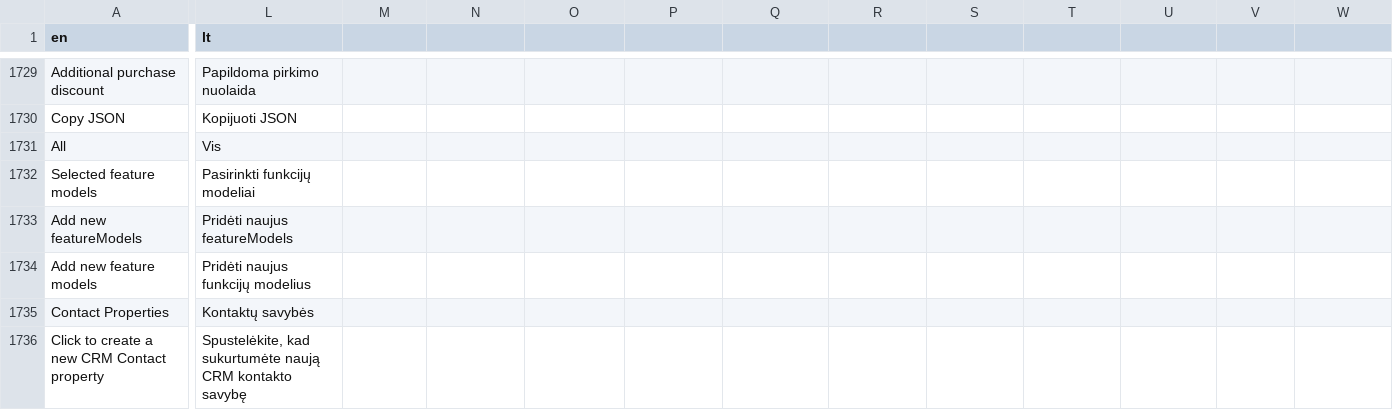
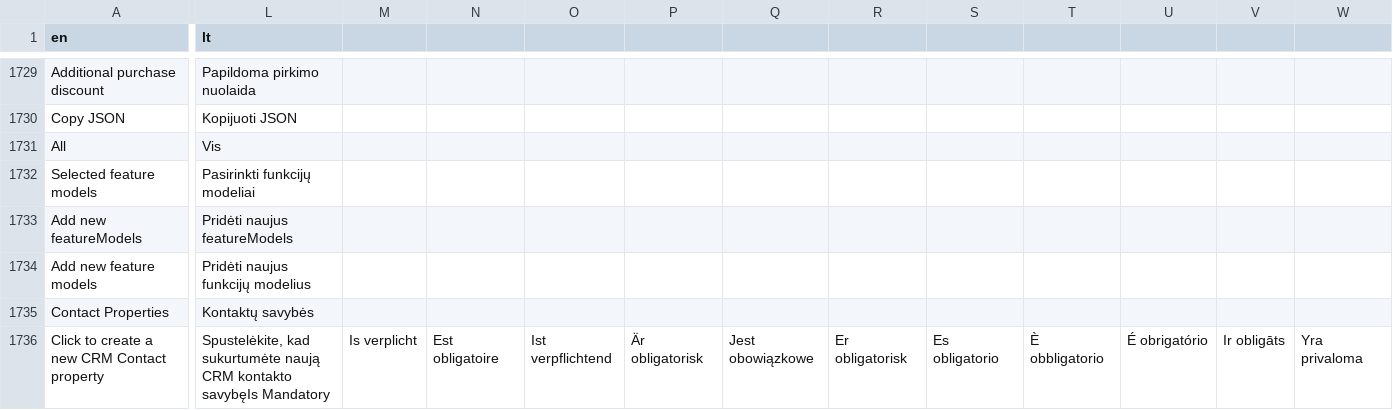
Before and after one commit to Elfsquad/translations, a CSV file: ems_translations.csv, drawn as a sheet; only a part is shown, gaps mark what is left out; the diff names each change by its address in the sheet, - before the commit and + after, or states it on an @@ line.

```diff
--- a/ems_translations.csv
+++ b/ems_translations.csv
-L1736 (lt): …CRM kontakto savybę
+L1736 (lt): …CRM kontakto savybęIs Mandatory
-M1736: (empty)
+M1736: Is verplicht
-N1736: (empty)
+N1736: Est obligatoire
-O1736: (empty)
+O1736: Ist verpflichtend
-P1736: (empty)
+P1736: Är obligatorisk
-Q1736: (empty)
+Q1736: Jest obowiązkowe
-R1736: (empty)
+R1736: Er obligatorisk
-S1736: (empty)
+S1736: Es obligatorio
-T1736: (empty)
+T1736: È obbligatorio
-U1736: (empty)
+U1736: É obrigatório
-V1736: (empty)
+V1736: Ir obligāts
-W1736: (empty)
+W1736: Yra privaloma
```
